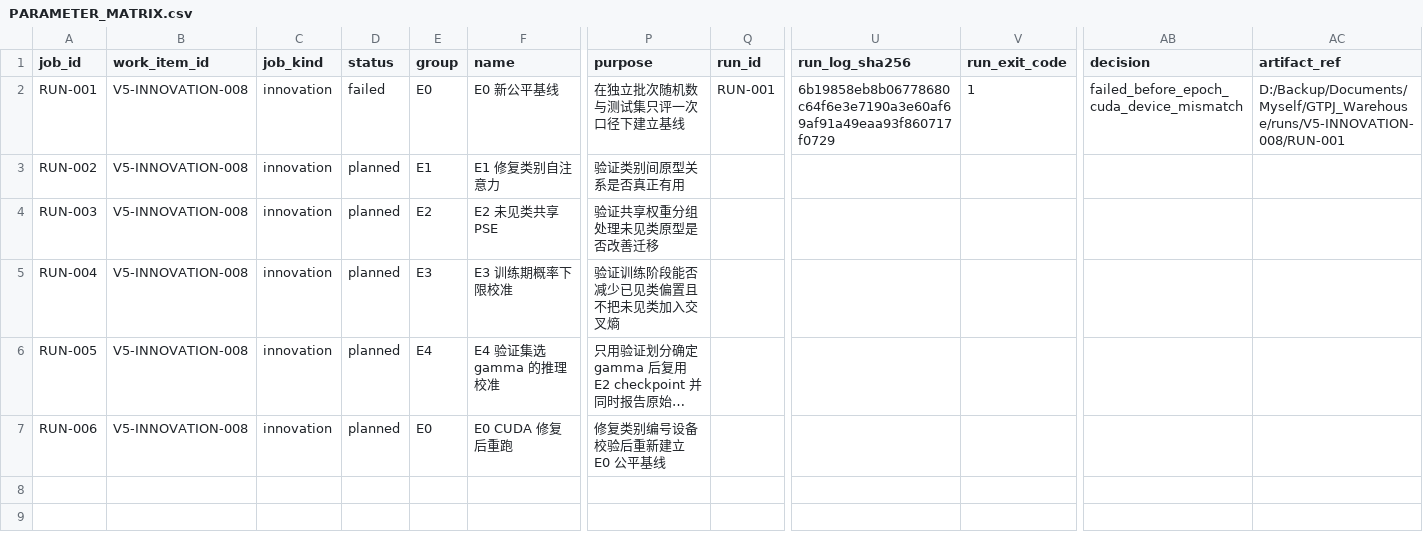
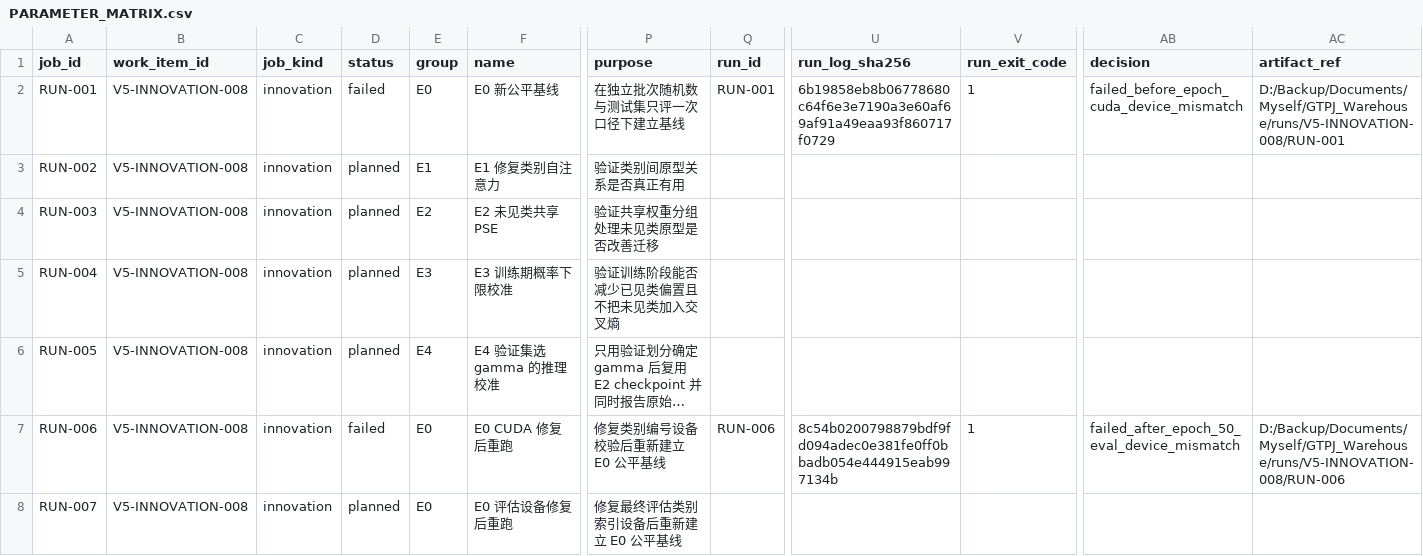
Before and after one commit to GetlotMoney/GTPJ, a CSV file: experiments/v5/innovation/INNOVATION-008_pse_class_relation_calibration/PARAMETER_MATRIX.csv, drawn as a sheet; only a part is shown, gaps mark what is left out; long unchanged cells end in …; rows hold the shown columns only; the diff names each change by its address in the sheet, - before the commit and + after, or states it on an @@ line.

```diff
--- a/experiments/v5/innovation/INNOVATION-008_pse_class_relation_calibration/PARAMETER_MATRIX.csv
+++ b/experiments/v5/innovation/INNOVATION-008_pse_class_relation_calibration/PARAMETER_MATRIX.csv
-D7 (status): planned
+D7 (status): failed
-Q7 (run_id): (empty)
+Q7 (run_id): RUN-006
-U7 (run_log_sha256): (empty)
+U7 (run_log_sha256): 8c54b0200798879bdf9fd094adec0e381fe0ff0bbadb054e444915eab997134b
-V7 (run_exit_code): (empty)
+V7 (run_exit_code): 1
-AB7 (decision): (empty)
+AB7 (decision): failed_after_epoch_50_eval_device_mismatch
-AC7 (artifact_ref): (empty)
+AC7 (artifact_ref): D:/Backup/Documents/Myself/GTPJ_Warehouse/runs/V5-INNOVATION-008/RUN-006
+row 8: RUN-007 | V5-INNOVATION-008 | innovation | planned | E0 | E0 评估设备修复后重跑 | 修复最终评估类别索引设备后重新建立 E0 公平基线
```
Also changed, not shown: 5 other files.
